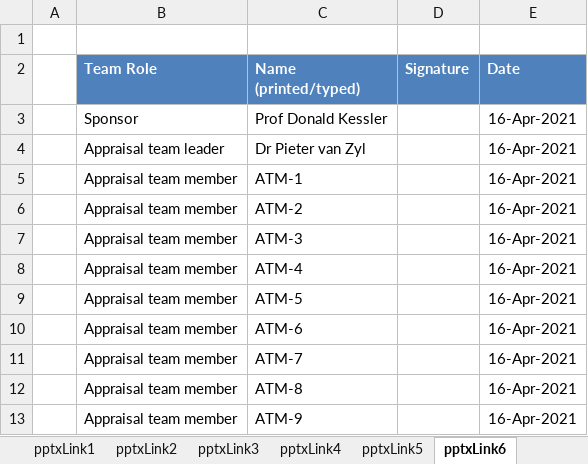
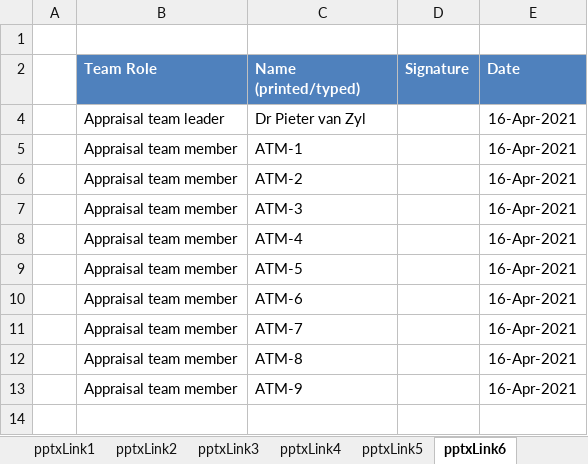
Before and after one commit to DemixTech/CMMITools, an Excel workbook: 2021-04-12to04-16 (A5) C53517 SoftMARS/00_Data_Reference.xlsm, sheet pptxLink6, drawn as a sheet; values as stored, in another font and other column widths than the file's, no borders; the diff names each change by its address in the sheet, - before the commit and + after, or states it on an @@ line.

Commit message:
Small udpates
Moved Demixum to end of Final Findings
Remove sponsor as a signature of final findings

```diff
--- a/2021-04-12to04-16 (A5) C53517 SoftMARS/00_Data_Reference.xlsm (sheet pptxLink6)
+++ b/2021-04-12to04-16 (A5) C53517 SoftMARS/00_Data_Reference.xlsm (sheet pptxLink6)
@@ row 3 hidden:  | Sponsor | Prof Donald Kessler |  | 16-Apr-2021 @@
```
Also changed, not shown: sheet Emails, charts or pictures, 10 other files.
